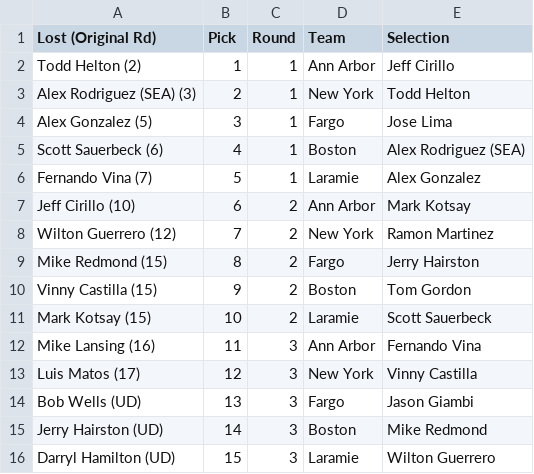
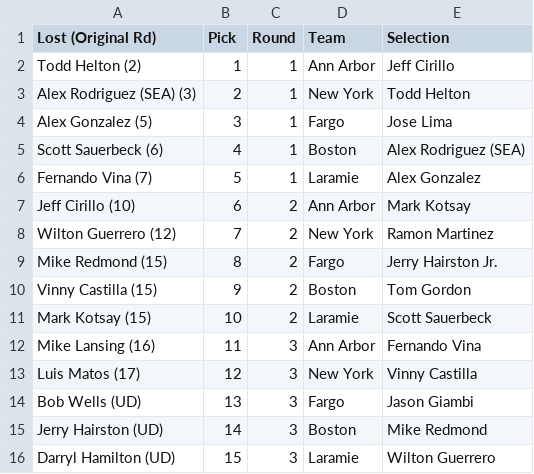
Before and after one commit to dc421/mlb-showdown-2001, a CSV file: apps/backend/data/RRD4.csv, drawn as a sheet; only a part is shown.

```diff
--- a/apps/backend/data/RRD4.csv
+++ b/apps/backend/data/RRD4.csv
@@ -8,3 +8,3 @@ Jeff Cirillo (10),6,2,Ann Arbor,Mark Kotsay
 Wilton Guerrero (12),7,2,New York,Ramon Martinez
-Mike Redmond (15),8,2,Fargo,Jerry Hairston
+Mike Redmond (15),8,2,Fargo,Jerry Hairston Jr.
 Vinny Castilla (15),9,2,Boston,Tom Gordon
```
Also changed, not shown: apps/backend/data/Boston.csv, apps/backend/data/Detroit.csv, 4 other files.
